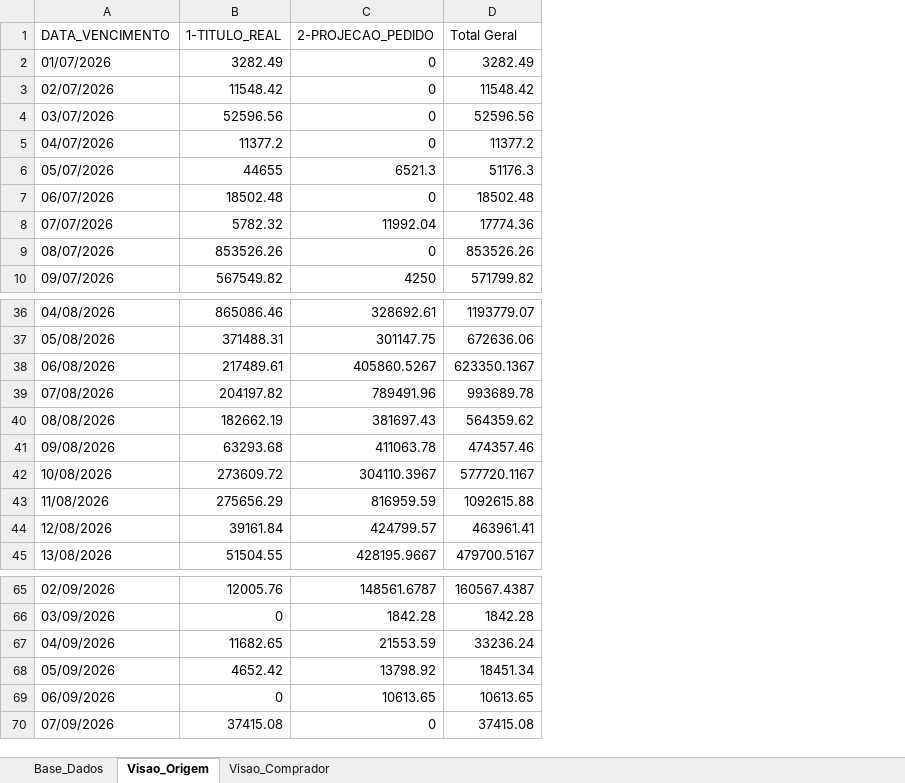
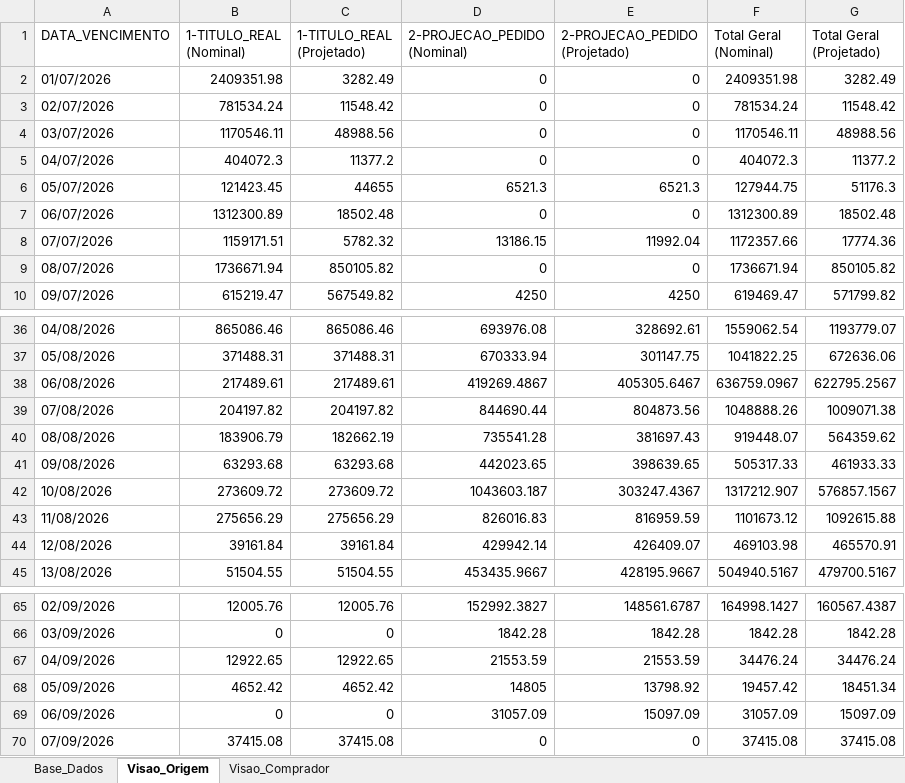
Before and after one commit to sgrimush-ops/Equipes_Agentes, an Excel workbook: Aplicativos/a_pagar/Resumo_Compras_a_Pagar.xlsx, sheet Visao_Origem, drawn as a sheet; only a part is shown, gaps mark what is left out; values as stored, in another font and other column widths than the file's, no borders; addresses are those after the commit; the diff covers the shown part only; the diff names each change by its address in the sheet, - before the commit and + after, or states it on an @@ line.

```diff
--- a/Aplicativos/a_pagar/Resumo_Compras_a_Pagar.xlsx (sheet Visao_Origem)
+++ b/Aplicativos/a_pagar/Resumo_Compras_a_Pagar.xlsx (sheet Visao_Origem)
+column B (1-TITULO_REAL (Nominal)), rows 2-10: 2409351.98 | 781534.24 | 1170546.11 | 404072.3 | 121423.45 | 1312300.89 | 1159171.51 | 1736671.94 | 615219.47; rows 36-45: 865086.46 | 371488.31 | 217489.61 | 204197.82 | 183906.79 | 63293.68 | 273609.72 | 275656.29 | 39161.84 | 51504.55; rows 65-70: 12005.76 | 0 | 12922.65 | 4652.42 | 0 | 37415.08
+column D (2-PROJECAO_PEDIDO (Nominal)), rows 2-10: 0 | 0 | 0 | 0 | 6521.3 | 0 | 13186.15 | 0 | 4250; rows 36-45: 693976.08 | 670333.94 | 419269.4867 | 844690.44 | 735541.28 | 442023.65 | 1043603.187 | 826016.83 | 429942.14 | 453435.9667; rows 65-70: 152992.3827 | 1842.28 | 21553.59 | 14805 | 31057.09 | 0
+column F (Total Geral (Nominal)), rows 2-10: 2409351.98 | 781534.24 | 1170546.11 | 404072.3 | 127944.75 | 1312300.89 | 1172357.66 | 1736671.94 | 619469.47; rows 36-45: 1559062.54 | 1041822.25 | 636759.0967 | 1048888.26 | 919448.07 | 505317.33 | 1317212.907 | 1101673.12 | 469103.98 | 504940.5167; rows 65-70: 164998.1427 | 1842.28 | 34476.24 | 19457.42 | 31057.09 | 37415.08
-C1: 1-TITULO_REAL
+C1: 1-TITULO_REAL (Projetado)
-E1: 2-PROJECAO_PEDIDO
+E1: 2-PROJECAO_PEDIDO (Projetado)
-G1: Total Geral
+G1: Total Geral (Projetado)
-C4 (1-TITULO_REAL (Projetado)): 52596.56
+C4 (1-TITULO_REAL (Projetado)): 48988.56
-G4 (Total Geral (Projetado)): 52596.56
+G4 (Total Geral (Projetado)): 48988.56
-C9 (1-TITULO_REAL (Projetado)): 853526.26
+C9 (1-TITULO_REAL (Projetado)): 850105.82
-G9 (Total Geral (Projetado)): 853526.26
+G9 (Total Geral (Projetado)): 850105.82
-E38 (2-PROJECAO_PEDIDO (Projetado)): 405860.5267
+E38 (2-PROJECAO_PEDIDO (Projetado)): 405305.6467
-G38 (Total Geral (Projetado)): 623350.1367
+G38 (Total Geral (Projetado)): 622795.2567
-E39 (2-PROJECAO_PEDIDO (Projetado)): 789491.96
+E39 (2-PROJECAO_PEDIDO (Projetado)): 804873.56
-G39 (Total Geral (Projetado)): 993689.78
+G39 (Total Geral (Projetado)): 1009071.38
-E41 (2-PROJECAO_PEDIDO (Projetado)): 411063.78
+E41 (2-PROJECAO_PEDIDO (Projetado)): 398639.65
-G41 (Total Geral (Projetado)): 474357.46
+G41 (Total Geral (Projetado)): 461933.33
-E42 (2-PROJECAO_PEDIDO (Projetado)): 304110.3967
+E42 (2-PROJECAO_PEDIDO (Projetado)): 303247.4367
-G42 (Total Geral (Projetado)): 577720.1167
+G42 (Total Geral (Projetado)): 576857.1567
-E44 (2-PROJECAO_PEDIDO (Projetado)): 424799.57
+E44 (2-PROJECAO_PEDIDO (Projetado)): 426409.07
-G44 (Total Geral (Projetado)): 463961.41
+G44 (Total Geral (Projetado)): 465570.91
-C67 (1-TITULO_REAL (Projetado)): 11682.65
+C67 (1-TITULO_REAL (Projetado)): 12922.65
-G67 (Total Geral (Projetado)): 33236.24
+G67 (Total Geral (Projetado)): 34476.24
-E69 (2-PROJECAO_PEDIDO (Projetado)): 10613.65
+E69 (2-PROJECAO_PEDIDO (Projetado)): 15097.09
-G69 (Total Geral (Projetado)): 10613.65
+G69 (Total Geral (Projetado)): 15097.09
```
Also changed, not shown: 9 edited cells elsewhere in this sheet, sheet Visao_Comprador, sheet Base_Dados, 6 other files.
